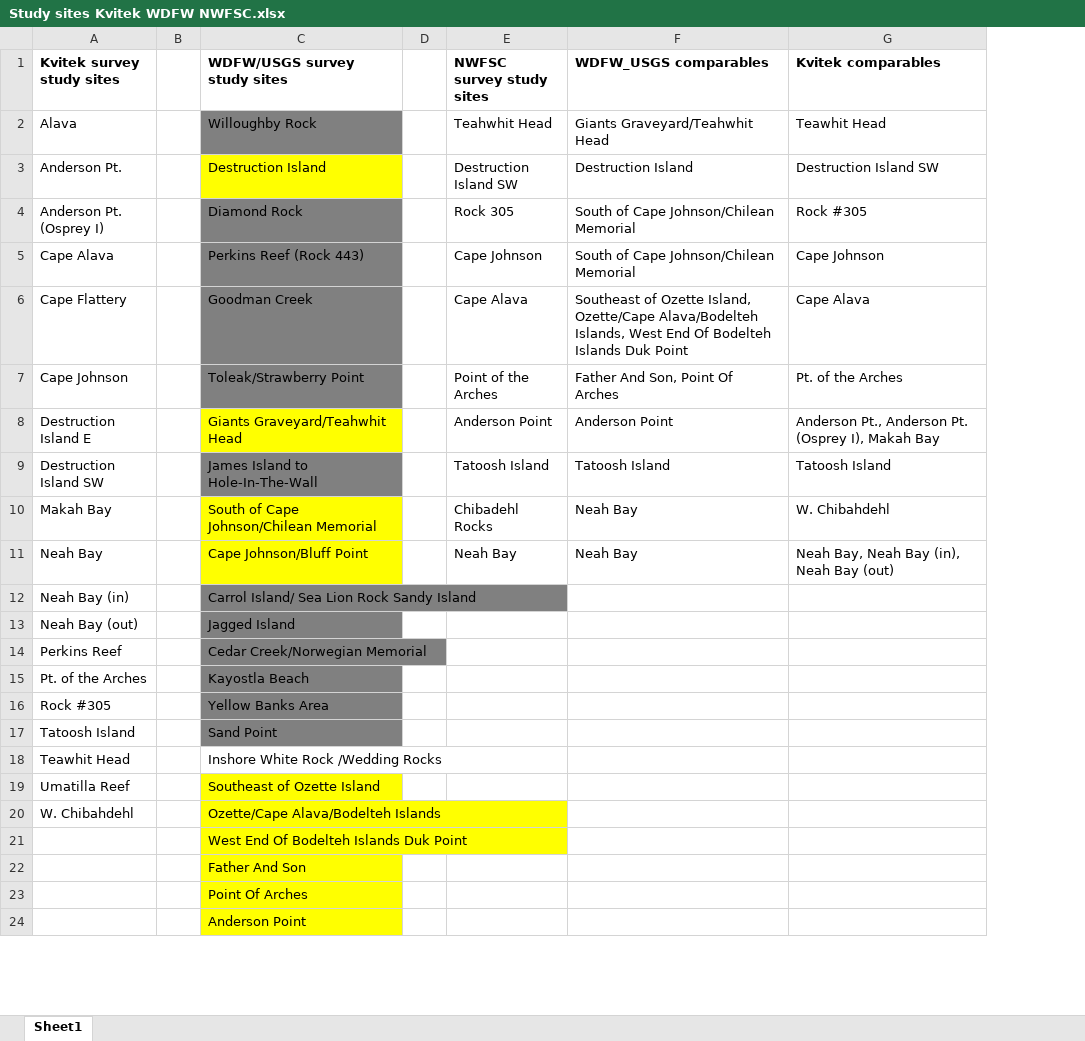
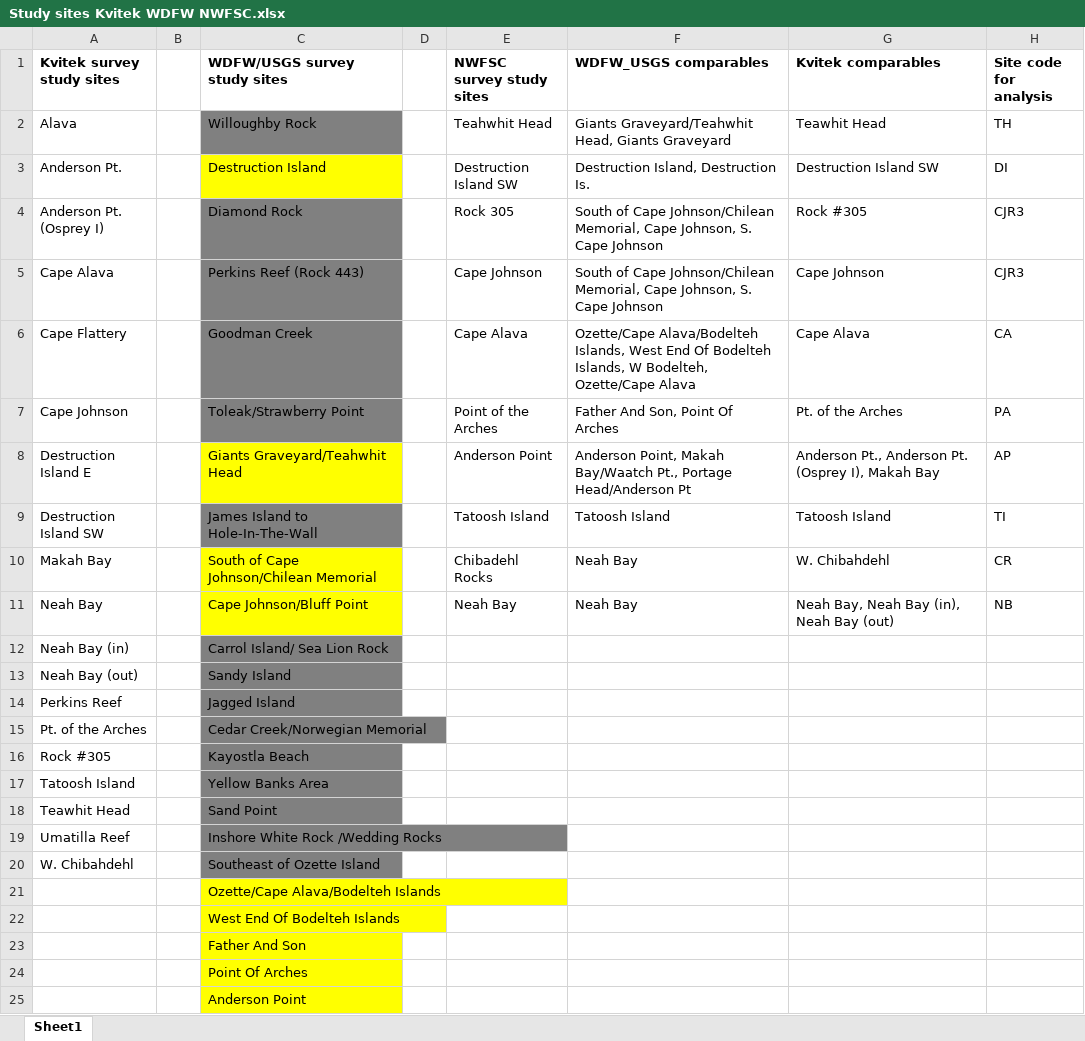
Before and after one commit to nwfsc-cb/OCNMS, an Excel workbook: Data/Xls files and READMEs/Study sites Kvitek WDFW NWFSC.xlsx, sheet Sheet1, drawn as a sheet; only a part is shown; values as stored, in another font and other column widths than the file's, no borders; addresses are those after the commit; the diff covers the shown part only; the diff names each change by its address in the sheet, - before the commit and + after, or states it on an @@ line.

Commit message:
Updated cross-walk between WDFW and NWFSC survey sites; created data file for sea otter counts (only entered 1977-2004 so far)

```diff
--- a/Data/Xls files and READMEs/Study sites Kvitek WDFW NWFSC.xlsx (sheet Sheet1)
+++ b/Data/Xls files and READMEs/Study sites Kvitek WDFW NWFSC.xlsx (sheet Sheet1)
+column H (Site code for analysis), rows 2-11: TH | DI | CJR3 | CJR3 | CA | PA | AP | TI | CR | NB
-F2 (WDFW_USGS comparables): Giants Graveyard/Teahwhit Head
+F2 (WDFW_USGS comparables): Giants Graveyard/Teahwhit Head, Giants Graveyard
-F3 (WDFW_USGS comparables): Destruction Island
+F3 (WDFW_USGS comparables): Destruction Island, Destruction Is.
-F4:F5 (WDFW_USGS comparables): …Cape Johnson/Chilean Memorial
+F4:F5 (WDFW_USGS comparables): …Cape Johnson/Chilean Memorial, Cape Johnson, S. Cape Johnson
-F6 (WDFW_USGS comparables): Southeast of Ozette Island, Ozette/Cape Alava/Bodelteh Islands, West End Of Bodelteh Islands Duk Point
+F6 (WDFW_USGS comparables): Ozette/Cape Alava/Bodelteh Islands, West End Of Bodelteh Islands, W Bodelteh, Ozette/Cape Alava
-F8 (WDFW_USGS comparables): Anderson Point
+F8 (WDFW_USGS comparables): Anderson Point, Makah Bay/Waatch Pt., Portage Head/Anderson Pt
-C12 (WDFW/USGS survey study sites): Carrol Island/ Sea Lion Rock Sandy Island
+C12 (WDFW/USGS survey study sites): Carrol Island/ Sea Lion Rock
+row 13: Neah Bay (out) |  | Sandy Island
-A14 (Kvitek survey study sites): Neah Bay (out)
+A14 (Kvitek survey study sites): Perkins Reef
-A15 (Kvitek survey study sites): Perkins Reef
+A15 (Kvitek survey study sites): Pt. of the Arches
-A16 (Kvitek survey study sites): Pt. of the Arches
+A16 (Kvitek survey study sites): Rock #305
-A17 (Kvitek survey study sites): Rock #305
+A17 (Kvitek survey study sites): Tatoosh Island
-A18 (Kvitek survey study sites): Tatoosh Island
+A18 (Kvitek survey study sites): Teawhit Head
-A19 (Kvitek survey study sites): Teawhit Head
+A19 (Kvitek survey study sites): Umatilla Reef
-C19 fill: none
+C19 fill: #808080
-A20 (Kvitek survey study sites): Umatilla Reef
+A20 (Kvitek survey study sites): W. Chibahdehl
-C20 fill: #FFFF00
+C20 fill: #808080
-A21 (Kvitek survey study sites): W. Chibahdehl
+A21 (Kvitek survey study sites): (empty)
-C22 (WDFW/USGS survey study sites): West End Of Bodelteh Islands Duk Point
+C22 (WDFW/USGS survey study sites): West End Of Bodelteh Islands
```
Also changed, not shown: 23 added rows, 1 removed row, 2 edited cells and cell formats elsewhere in this sheet, 1 other file.
